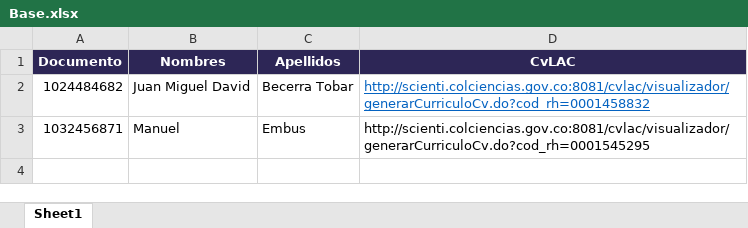
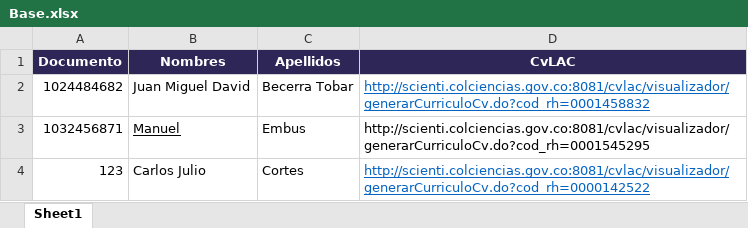
Before and after one commit to mfneirae/CvLAC-Complete, an Excel workbook: Input/Base.xlsx, sheet Sheet1, drawn as a sheet; values as stored, in another font and other column widths than the file's, no borders; the diff names each change by its address in the sheet, - before the commit and + after, or states it on an @@ line.

```diff
--- a/Input/Base.xlsx (sheet Sheet1)
+++ b/Input/Base.xlsx (sheet Sheet1)
-B3 underline: off
+B3 underline: on
+row 4: 123 | Carlos Julio | Cortes | http://scienti.colciencias.gov.co:8081/cvlac/visualizador/generarCurriculoCv.do?cod_rh=0000142522
```
Also changed, not shown: 19 other files.
